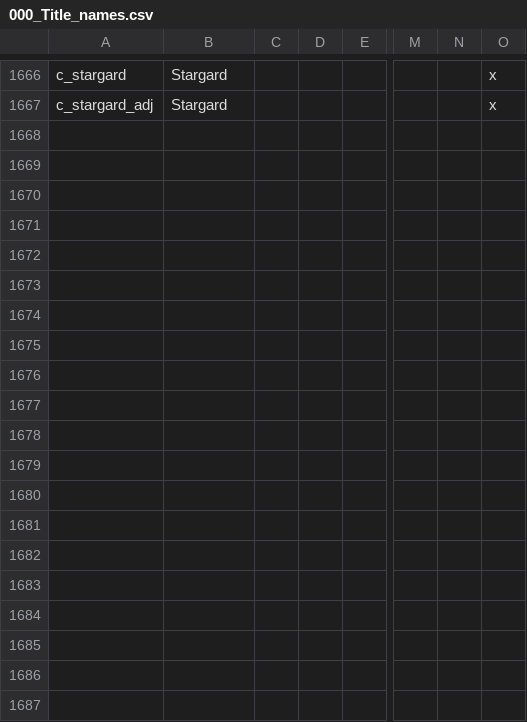
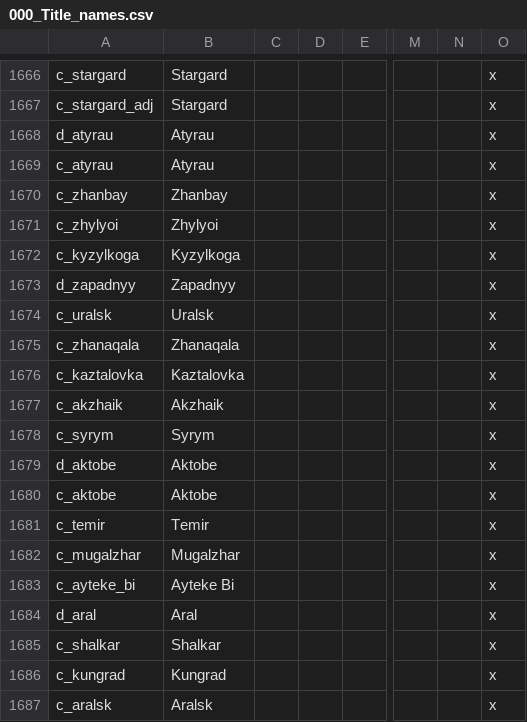
Before and after one commit to klorpa/After-The-End-Eurasia, a CSV file: ATE_Eurasia/localisation/000_Title_names.csv, drawn as a sheet; only a part is shown, gaps mark what is left out; rows hold the shown columns only; the diff covers the shown part only; the diff names each change by its address in the sheet, - before the commit and + after, or states it on an @@ line.

```diff
--- a/ATE_Eurasia/localisation/000_Title_names.csv
+++ b/ATE_Eurasia/localisation/000_Title_names.csv
+row 1668: d_atyrau | Atyrau |  |  |  |  |  | x
+row 1669: c_atyrau | Atyrau |  |  |  |  |  | x
+row 1670: c_zhanbay | Zhanbay |  |  |  |  |  | x
+row 1671: c_zhylyoi | Zhylyoi |  |  |  |  |  | x
+row 1672: c_kyzylkoga | Kyzylkoga |  |  |  |  |  | x
+row 1673: d_zapadnyy | Zapadnyy |  |  |  |  |  | x
+row 1674: c_uralsk | Uralsk |  |  |  |  |  | x
+row 1675: c_zhanaqala | Zhanaqala |  |  |  |  |  | x
+row 1676: c_kaztalovka | Kaztalovka |  |  |  |  |  | x
+row 1677: c_akzhaik | Akzhaik |  |  |  |  |  | x
+row 1678: c_syrym | Syrym |  |  |  |  |  | x
+row 1679: d_aktobe | Aktobe |  |  |  |  |  | x
+row 1680: c_aktobe | Aktobe |  |  |  |  |  | x
+row 1681: c_temir | Temir |  |  |  |  |  | x
+row 1682: c_mugalzhar | Mugalzhar |  |  |  |  |  | x
+row 1683: c_ayteke_bi | Ayteke Bi |  |  |  |  |  | x
+row 1684: d_aral | Aral |  |  |  |  |  | x
+row 1685: c_shalkar | Shalkar |  |  |  |  |  | x
+row 1686: c_kungrad | Kungrad |  |  |  |  |  | x
+row 1687: c_aralsk | Aralsk |  |  |  |  |  | x
```
Also changed, not shown: 30 added rows elsewhere in this file, ATE_Eurasia/localisation/000_provinces.csv, ATE_Eurasia/map/definition.csv, 48 other files.
